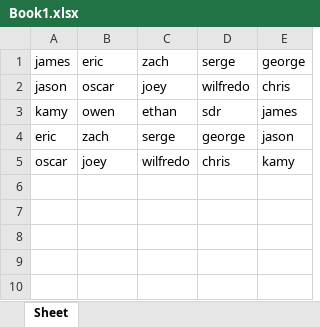
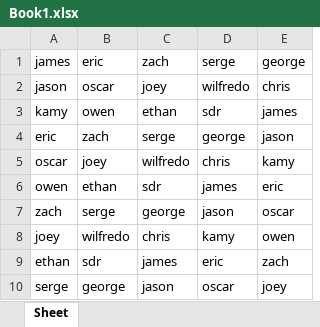
Before and after one commit to doingdishes/scheduler2, an Excel workbook: Book1.xlsx, sheet Sheet, drawn as a sheet; values as stored, in another font and other column widths than the file's, no borders; the diff names each change by its address in the sheet, - before the commit and + after, or states it on an @@ line.

```diff
--- a/Book1.xlsx (sheet Sheet)
+++ b/Book1.xlsx (sheet Sheet)
+row 6: owen | ethan | sdr | james | eric
+row 7: zach | serge | george | jason | oscar
+row 8: joey | wilfredo | chris | kamy | owen
+row 9: ethan | sdr | james | eric | zach
+row 10: serge | george | jason | oscar | joey
```
Also changed, not shown: 1 other file.
